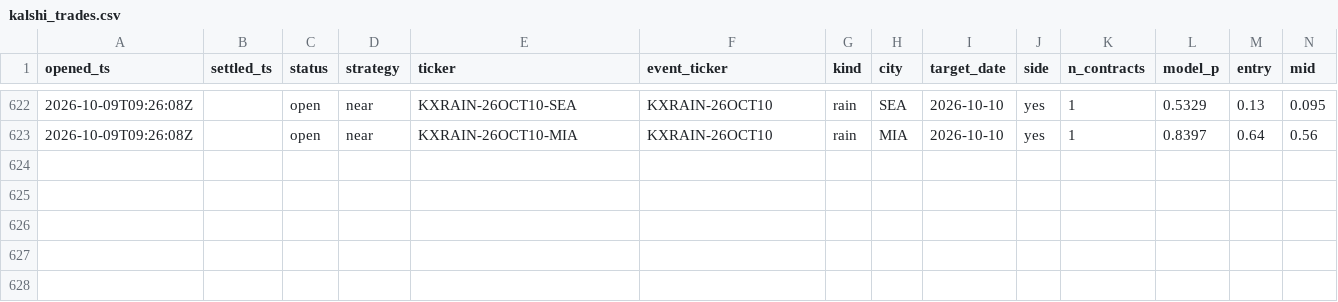
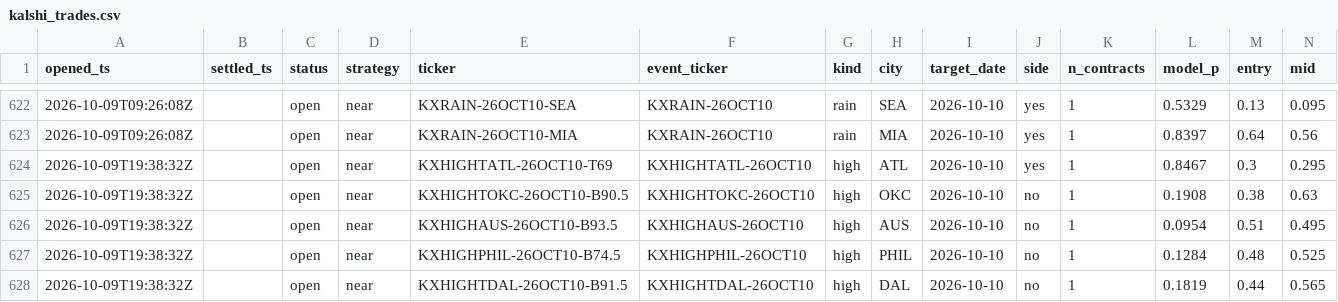
Before and after one commit to JakeA02/EduardoSaverin, a CSV file: data/paper/kalshi_trades.csv, drawn as a sheet; only a part is shown, gaps mark what is left out; rows hold the shown columns only; the diff covers the shown part only; the diff names each change by its address in the sheet, - before the commit and + after, or states it on an @@ line.

```diff
--- a/data/paper/kalshi_trades.csv
+++ b/data/paper/kalshi_trades.csv
+row 624: 2026-10-09T19:38:32Z |  | open | near | KXHIGHTATL-26OCT10-T69 | KXHIGHTATL-26OCT10 | high | ATL | 2026-10-10 | yes | 1 | 0.8467 | 0.3 | 0.295
+row 625: 2026-10-09T19:38:32Z |  | open | near | KXHIGHTOKC-26OCT10-B90.5 | KXHIGHTOKC-26OCT10 | high | OKC | 2026-10-10 | no | 1 | 0.1908 | 0.38 | 0.63
+row 626: 2026-10-09T19:38:32Z |  | open | near | KXHIGHAUS-26OCT10-B93.5 | KXHIGHAUS-26OCT10 | high | AUS | 2026-10-10 | no | 1 | 0.0954 | 0.51 | 0.495
+row 627: 2026-10-09T19:38:32Z |  | open | near | KXHIGHPHIL-26OCT10-B74.5 | KXHIGHPHIL-26OCT10 | high | PHIL | 2026-10-10 | no | 1 | 0.1284 | 0.48 | 0.525
+row 628: 2026-10-09T19:38:32Z |  | open | near | KXHIGHTDAL-26OCT10-B91.5 | KXHIGHTDAL-26OCT10 | high | DAL | 2026-10-10 | no | 1 | 0.1819 | 0.44 | 0.565
```
Also changed, not shown: 55 edited cells elsewhere in this file, 6 other files.
